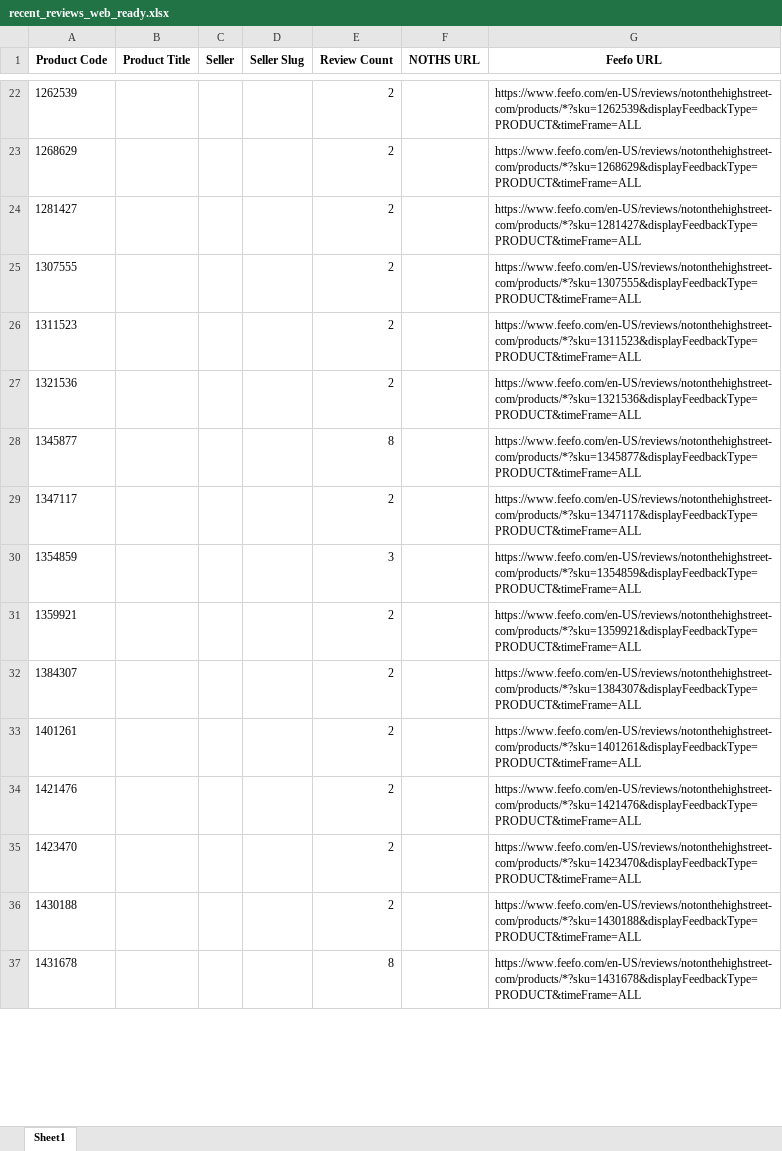
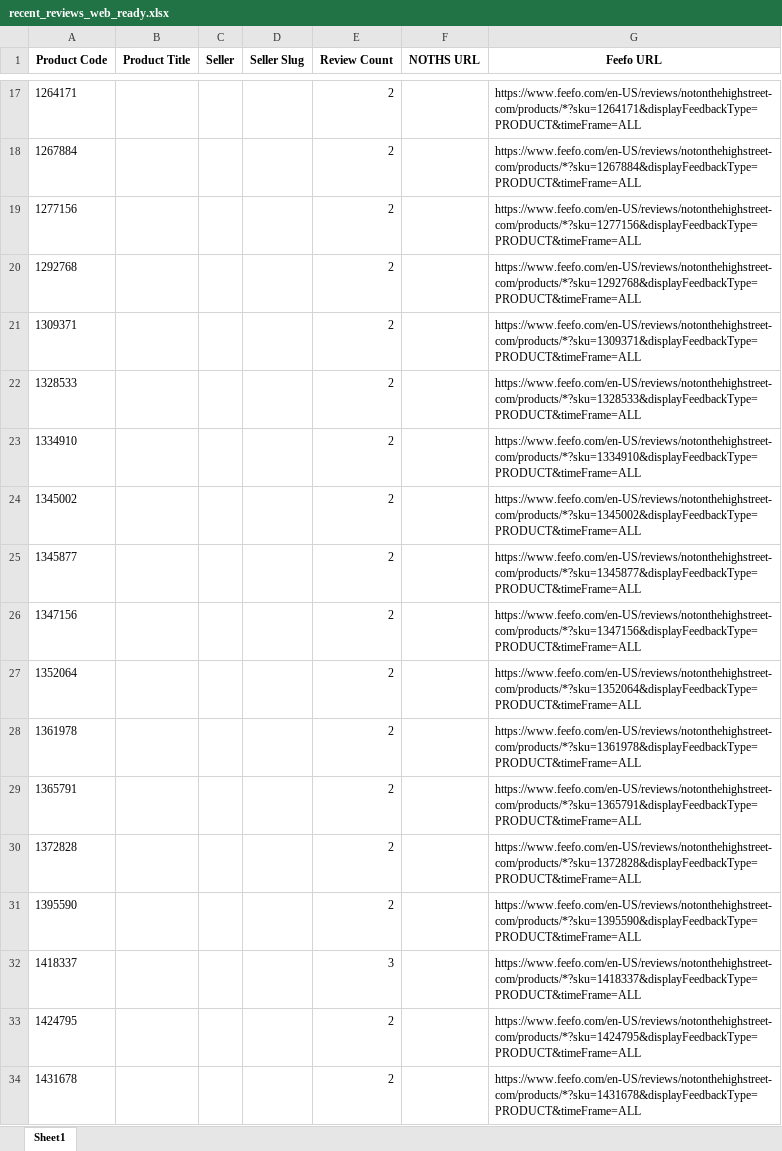
Before and after one commit to lovewue/mostreviews-site, an Excel workbook: data/recent_reviews_web_ready.xlsx, sheet Sheet1, drawn as a sheet; only a part is shown, gaps mark what is left out; values as stored, in another font and other column widths than the file's, no borders; removed rows and columns are numbered as before the commit, all else as after; the diff covers the shown part only; the diff names each change by its address in the sheet, - before the commit and + after, or states it on an @@ line.

```diff
--- a/data/recent_reviews_web_ready.xlsx (sheet Sheet1)
+++ b/data/recent_reviews_web_ready.xlsx (sheet Sheet1)
-A17 (Product Code): 1262539
+A17 (Product Code): 1264171
-G17 (Feefo URL): https://www.feefo.com/en-US/reviews/notonthehighstreet-com/products/*?sku=1262539&displayFeedbackType=PRODUCT&timeFrame=ALL
+G17 (Feefo URL): https://www.feefo.com/en-US/reviews/notonthehighstreet-com/products/*?sku=1264171&displayFeedbackType=PRODUCT&timeFrame=ALL
-A18 (Product Code): 1268629
+A18 (Product Code): 1267884
-G18 (Feefo URL): https://www.feefo.com/en-US/reviews/notonthehighstreet-com/products/*?sku=1268629&displayFeedbackType=PRODUCT&timeFrame=ALL
+G18 (Feefo URL): https://www.feefo.com/en-US/reviews/notonthehighstreet-com/products/*?sku=1267884&displayFeedbackType=PRODUCT&timeFrame=ALL
-A19 (Product Code): 1281427
+A19 (Product Code): 1277156
-G19 (Feefo URL): https://www.feefo.com/en-US/reviews/notonthehighstreet-com/products/*?sku=1281427&displayFeedbackType=PRODUCT&timeFrame=ALL
+G19 (Feefo URL): https://www.feefo.com/en-US/reviews/notonthehighstreet-com/products/*?sku=1277156&displayFeedbackType=PRODUCT&timeFrame=ALL
+row 20: 1292768 |  |  |  | 2 |  | https://www.feefo.com/en-US/reviews/notonthehighstreet-com/products/*?sku=1292768&displayFeedbackType=PRODUCT&timeFrame=ALL
-A21 (Product Code): 1307555
+A21 (Product Code): 1309371
-G21 (Feefo URL): https://www.feefo.com/en-US/reviews/notonthehighstreet-com/products/*?sku=1307555&displayFeedbackType=PRODUCT&timeFrame=ALL
+G21 (Feefo URL): https://www.feefo.com/en-US/reviews/notonthehighstreet-com/products/*?sku=1309371&displayFeedbackType=PRODUCT&timeFrame=ALL
-A22 (Product Code): 1311523
+A22 (Product Code): 1328533
-G22 (Feefo URL): https://www.feefo.com/en-US/reviews/notonthehighstreet-com/products/*?sku=1311523&displayFeedbackType=PRODUCT&timeFrame=ALL
+G22 (Feefo URL): https://www.feefo.com/en-US/reviews/notonthehighstreet-com/products/*?sku=1328533&displayFeedbackType=PRODUCT&timeFrame=ALL
-A23 (Product Code): 1321536
+A23 (Product Code): 1334910
-G23 (Feefo URL): https://www.feefo.com/en-US/reviews/notonthehighstreet-com/products/*?sku=1321536&displayFeedbackType=PRODUCT&timeFrame=ALL
+G23 (Feefo URL): https://www.feefo.com/en-US/reviews/notonthehighstreet-com/products/*?sku=1334910&displayFeedbackType=PRODUCT&timeFrame=ALL
+row 24: 1345002 |  |  |  | 2 |  | https://www.feefo.com/en-US/reviews/notonthehighstreet-com/products/*?sku=1345002&displayFeedbackType=PRODUCT&timeFrame=ALL
-E25 (Review Count): 8
+E25 (Review Count): 2
-A26 (Product Code): 1347117
+A26 (Product Code): 1347156
-G26 (Feefo URL): https://www.feefo.com/en-US/reviews/notonthehighstreet-com/products/*?sku=1347117&displayFeedbackType=PRODUCT&timeFrame=ALL
+G26 (Feefo URL): https://www.feefo.com/en-US/reviews/notonthehighstreet-com/products/*?sku=1347156&displayFeedbackType=PRODUCT&timeFrame=ALL
-row 30: 1354859 |  |  |  | 3 |  | https://www.feefo.com/en-US/reviews/notonthehighstreet-com/products/*?sku=1354859&displayFeedbackType=PRODUCT&timeFrame=ALL
-A27 (Product Code): 1359921
+A27 (Product Code): 1352064
-G27 (Feefo URL): https://www.feefo.com/en-US/reviews/notonthehighstreet-com/products/*?sku=1359921&displayFeedbackType=PRODUCT&timeFrame=ALL
+G27 (Feefo URL): https://www.feefo.com/en-US/reviews/notonthehighstreet-com/products/*?sku=1352064&displayFeedbackType=PRODUCT&timeFrame=ALL
-A28 (Product Code): 1384307
+A28 (Product Code): 1361978
-G28 (Feefo URL): https://www.feefo.com/en-US/reviews/notonthehighstreet-com/products/*?sku=1384307&displayFeedbackType=PRODUCT&timeFrame=ALL
+G28 (Feefo URL): https://www.feefo.com/en-US/reviews/notonthehighstreet-com/products/*?sku=1361978&displayFeedbackType=PRODUCT&timeFrame=ALL
-A29 (Product Code): 1401261
+A29 (Product Code): 1365791
-G29 (Feefo URL): https://www.feefo.com/en-US/reviews/notonthehighstreet-com/products/*?sku=1401261&displayFeedbackType=PRODUCT&timeFrame=ALL
+G29 (Feefo URL): https://www.feefo.com/en-US/reviews/notonthehighstreet-com/products/*?sku=1365791&displayFeedbackType=PRODUCT&timeFrame=ALL
-A30 (Product Code): 1421476
+A30 (Product Code): 1372828
-G30 (Feefo URL): https://www.feefo.com/en-US/reviews/notonthehighstreet-com/products/*?sku=1421476&displayFeedbackType=PRODUCT&timeFrame=ALL
+G30 (Feefo URL): https://www.feefo.com/en-US/reviews/notonthehighstreet-com/products/*?sku=1372828&displayFeedbackType=PRODUCT&timeFrame=ALL
-A31 (Product Code): 1423470
+A31 (Product Code): 1395590
-G31 (Feefo URL): https://www.feefo.com/en-US/reviews/notonthehighstreet-com/products/*?sku=1423470&displayFeedbackType=PRODUCT&timeFrame=ALL
+G31 (Feefo URL): https://www.feefo.com/en-US/reviews/notonthehighstreet-com/products/*?sku=1395590&displayFeedbackType=PRODUCT&timeFrame=ALL
+row 32: 1418337 |  |  |  | 3 |  | https://www.feefo.com/en-US/reviews/notonthehighstreet-com/products/*?sku=1418337&displayFeedbackType=PRODUCT&timeFrame=ALL
-A33 (Product Code): 1430188
+A33 (Product Code): 1424795
-G33 (Feefo URL): https://www.feefo.com/en-US/reviews/notonthehighstreet-com/products/*?sku=1430188&displayFeedbackType=PRODUCT&timeFrame=ALL
+G33 (Feefo URL): https://www.feefo.com/en-US/reviews/notonthehighstreet-com/products/*?sku=1424795&displayFeedbackType=PRODUCT&timeFrame=ALL
-E34 (Review Count): 8
+E34 (Review Count): 2
```
Also changed, not shown: 10 added rows, 30 removed rows and 63 edited cells elsewhere in this sheet, 1 other file.
